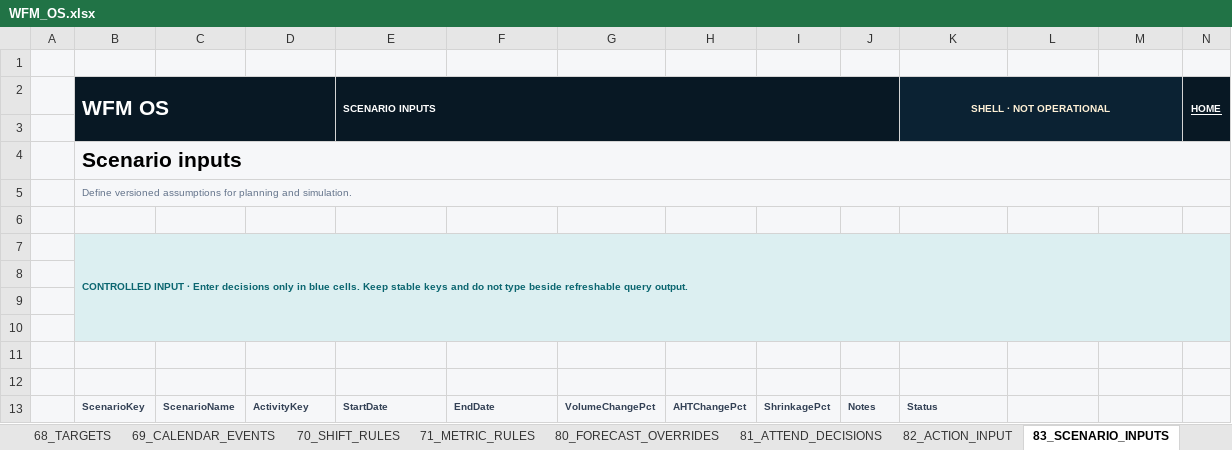
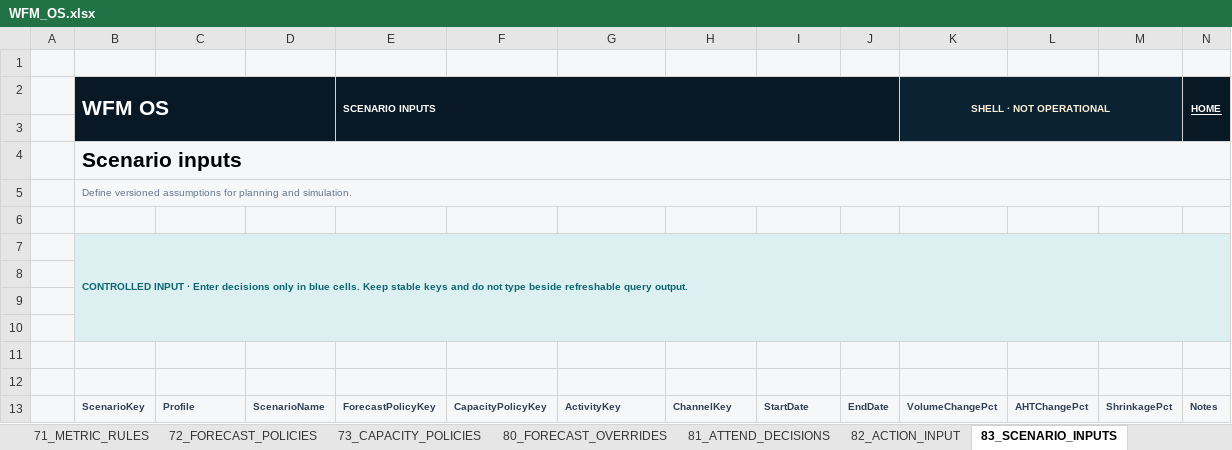
Before and after one commit to 44rive/WFM-OS, an Excel workbook: 01_Application/WFM_OS.xlsx, sheet 83_SCENARIO_INPUTS, drawn as a sheet; only a part is shown; values as stored, in another font and other column widths than the file's, no borders; table styles not drawn; removed rows and columns are numbered as before the commit, all else as after; rows hold the shown columns only; the diff names each change by its address in the sheet, - before the commit and + after, or states it on an @@ line.

```diff
--- a/01_Application/WFM_OS.xlsx (sheet 83_SCENARIO_INPUTS)
+++ b/01_Application/WFM_OS.xlsx (sheet 83_SCENARIO_INPUTS)
+sheet tab: 72_FORECAST_POLICIES
+sheet tab: 73_CAPACITY_POLICIES
-row 13:  | ScenarioKey | ScenarioName | ActivityKey | StartDate | EndDate | VolumeChangePct | AHTChangePct | ShrinkagePct | Notes | Status
+row 13:  | ScenarioKey | Profile | ScenarioName | ForecastPolicyKey | CapacityPolicyKey | ActivityKey | ChannelKey | StartDate | EndDate | VolumeChangePct | AHTChangePct | ShrinkagePct | Notes
```
Also changed, not shown: sheet 80_FORECAST_OVERRIDES, sheet 61_FIELD_MAPPING, sheet 69_CALENDAR_EVENTS, sheet 02_DATA_QUALITY, sheet 99_BUILD_INFO, sheet 00_HOME, other sheet tabs, 1 other file.
